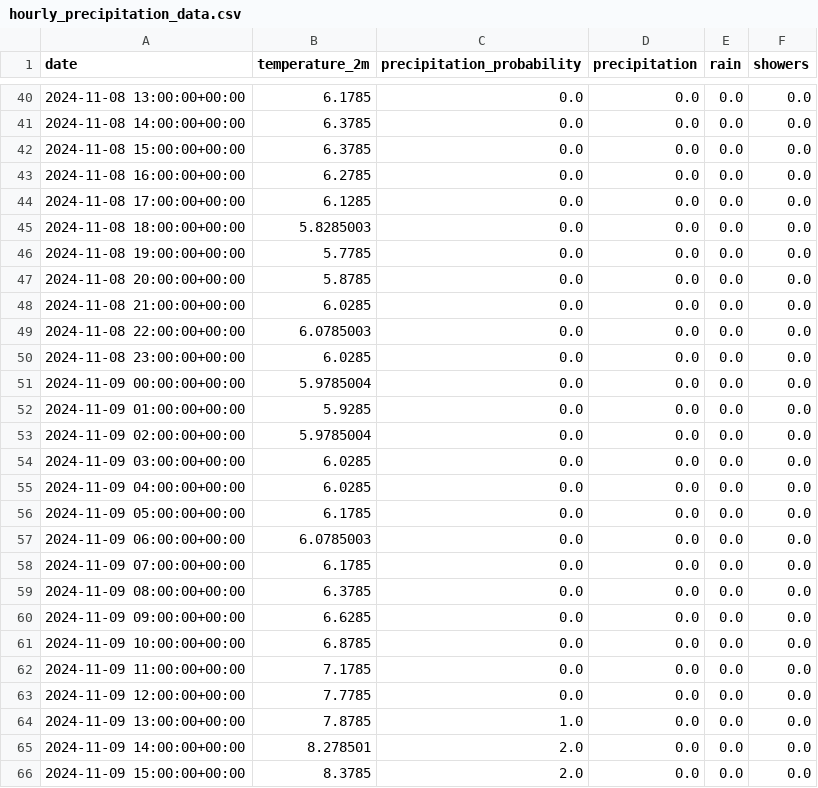
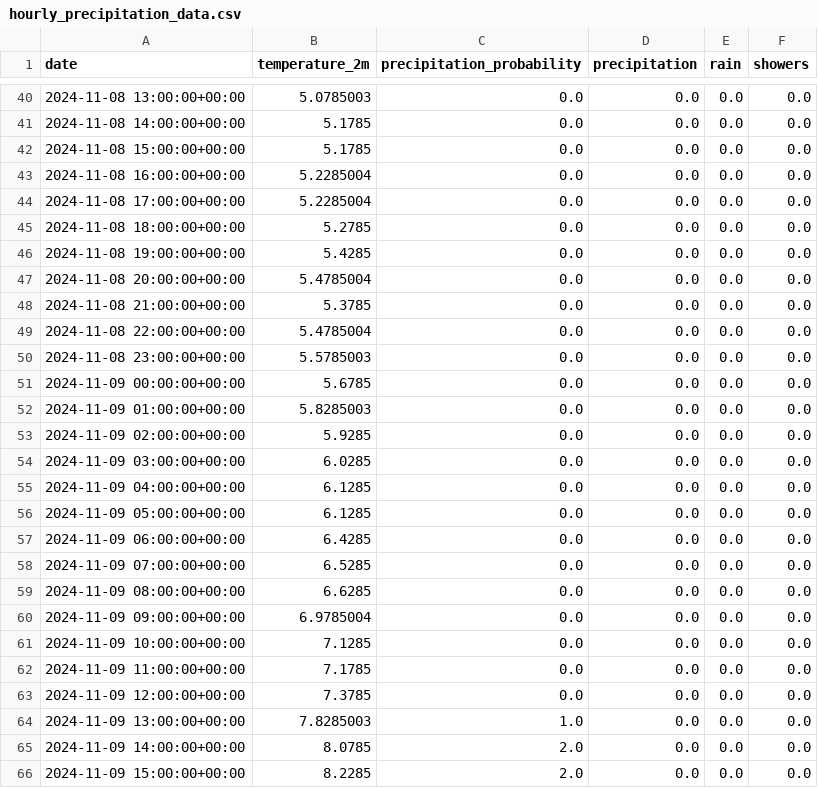
Before and after one commit to vives-project-xp/GreenhouseWaterSystem, a CSV file: GUI/DatabaseTest/hourly_precipitation_data.csv, drawn as a sheet; only a part is shown, gaps mark what is left out; the diff covers the shown part only.

```diff
--- a/GUI/DatabaseTest/hourly_precipitation_data.csv
+++ b/GUI/DatabaseTest/hourly_precipitation_data.csv
@@ -40,27 +40,27 @@ date,temperature_2m,precipitation_probability,precipitation,rain,showers
-2024-11-08 13:00:00+00:00,6.1785,0.0,0.0,0.0,0.0
-2024-11-08 14:00:00+00:00,6.3785,0.0,0.0,0.0,0.0
-2024-11-08 15:00:00+00:00,6.3785,0.0,0.0,0.0,0.0
-2024-11-08 16:00:00+00:00,6.2785,0.0,0.0,0.0,0.0
-2024-11-08 17:00:00+00:00,6.1285,0.0,0.0,0.0,0.0
-2024-11-08 18:00:00+00:00,5.8285003,0.0,0.0,0.0,0.0
-2024-11-08 19:00:00+00:00,5.7785,0.0,0.0,0.0,0.0
-2024-11-08 20:00:00+00:00,5.8785,0.0,0.0,0.0,0.0
-2024-11-08 21:00:00+00:00,6.0285,0.0,0.0,0.0,0.0
-2024-11-08 22:00:00+00:00,6.0785003,0.0,0.0,0.0,0.0
-2024-11-08 23:00:00+00:00,6.0285,0.0,0.0,0.0,0.0
-2024-11-09 00:00:00+00:00,5.9785004,0.0,0.0,0.0,0.0
-2024-11-09 01:00:00+00:00,5.9285,0.0,0.0,0.0,0.0
-2024-11-09 02:00:00+00:00,5.9785004,0.0,0.0,0.0,0.0
+2024-11-08 13:00:00+00:00,5.0785003,0.0,0.0,0.0,0.0
+2024-11-08 14:00:00+00:00,5.1785,0.0,0.0,0.0,0.0
+2024-11-08 15:00:00+00:00,5.1785,0.0,0.0,0.0,0.0
+2024-11-08 16:00:00+00:00,5.2285004,0.0,0.0,0.0,0.0
+2024-11-08 17:00:00+00:00,5.2285004,0.0,0.0,0.0,0.0
+2024-11-08 18:00:00+00:00,5.2785,0.0,0.0,0.0,0.0
+2024-11-08 19:00:00+00:00,5.4285,0.0,0.0,0.0,0.0
+2024-11-08 20:00:00+00:00,5.4785004,0.0,0.0,0.0,0.0
+2024-11-08 21:00:00+00:00,5.3785,0.0,0.0,0.0,0.0
+2024-11-08 22:00:00+00:00,5.4785004,0.0,0.0,0.0,0.0
+2024-11-08 23:00:00+00:00,5.5785003,0.0,0.0,0.0,0.0
+2024-11-09 00:00:00+00:00,5.6785,0.0,0.0,0.0,0.0
+2024-11-09 01:00:00+00:00,5.8285003,0.0,0.0,0.0,0.0
+2024-11-09 02:00:00+00:00,5.9285,0.0,0.0,0.0,0.0
 2024-11-09 03:00:00+00:00,6.0285,0.0,0.0,0.0,0.0
-2024-11-09 04:00:00+00:00,6.0285,0.0,0.0,0.0,0.0
-2024-11-09 05:00:00+00:00,6.1785,0.0,0.0,0.0,0.0
-2024-11-09 06:00:00+00:00,6.0785003,0.0,0.0,0.0,0.0
-2024-11-09 07:00:00+00:00,6.1785,0.0,0.0,0.0,0.0
-2024-11-09 08:00:00+00:00,6.3785,0.0,0.0,0.0,0.0
-2024-11-09 09:00:00+00:00,6.6285,0.0,0.0,0.0,0.0
-2024-11-09 10:00:00+00:00,6.8785,0.0,0.0,0.0,0.0
+2024-11-09 04:00:00+00:00,6.1285,0.0,0.0,0.0,0.0
+2024-11-09 05:00:00+00:00,6.1285,0.0,0.0,0.0,0.0
+2024-11-09 06:00:00+00:00,6.4285,0.0,0.0,0.0,0.0
+2024-11-09 07:00:00+00:00,6.5285,0.0,0.0,0.0,0.0
+2024-11-09 08:00:00+00:00,6.6285,0.0,0.0,0.0,0.0
+2024-11-09 09:00:00+00:00,6.9785004,0.0,0.0,0.0,0.0
+2024-11-09 10:00:00+00:00,7.1285,0.0,0.0,0.0,0.0
 2024-11-09 11:00:00+00:00,7.1785,0.0,0.0,0.0,0.0
-2024-11-09 12:00:00+00:00,7.7785,0.0,0.0,0.0,0.0
-2024-11-09 13:00:00+00:00,7.8785,1.0,0.0,0.0,0.0
-2024-11-09 14:00:00+00:00,8.278501,2.0,0.0,0.0,0.0
-2024-11-09 15:00:00+00:00,8.3785,2.0,0.0,0.0,0.0
+2024-11-09 12:00:00+00:00,7.3785,0.0,0.0,0.0,0.0
+2024-11-09 13:00:00+00:00,7.8285003,1.0,0.0,0.0,0.0
+2024-11-09 14:00:00+00:00,8.0785,2.0,0.0,0.0,0.0
+2024-11-09 15:00:00+00:00,8.2285,2.0,0.0,0.0,0.0
```
Also changed, not shown: 63 edited cells elsewhere in this file, 6 other files.
